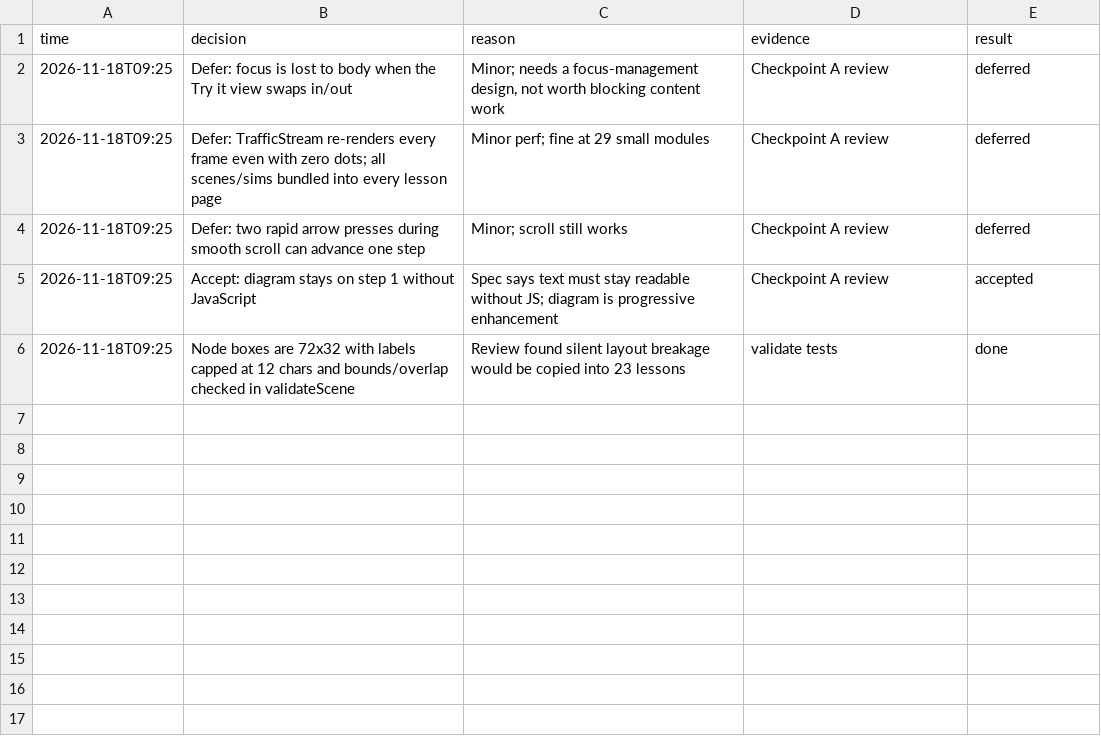
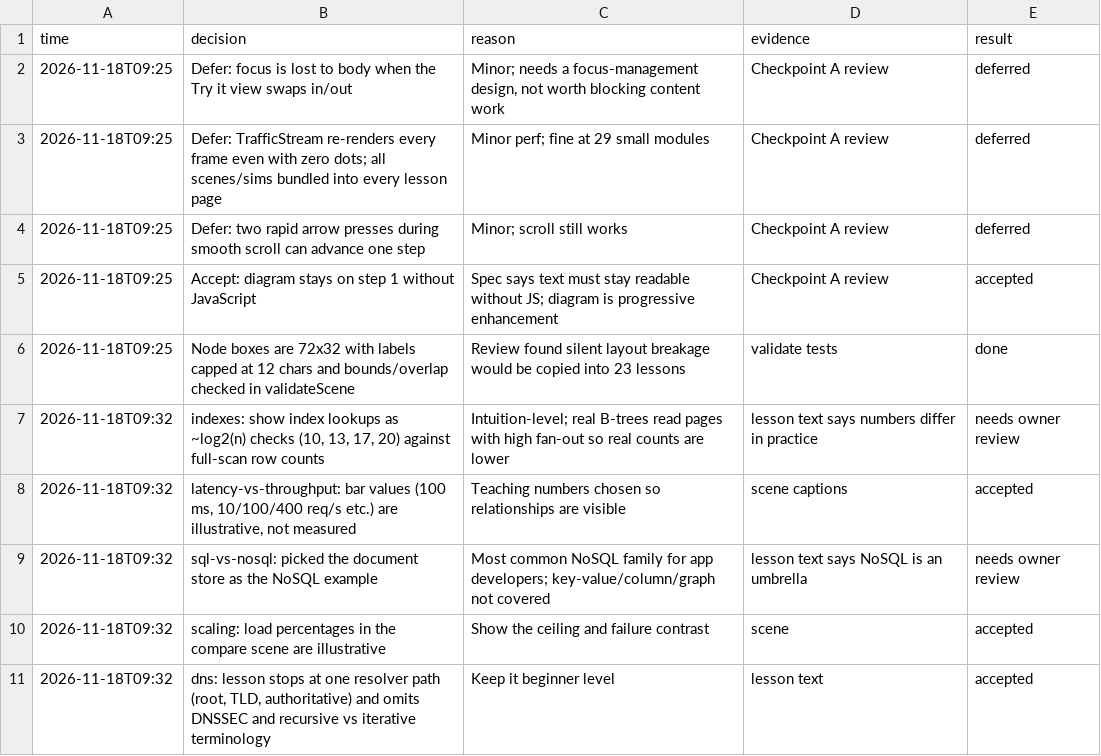
Before and after one commit to RakaPratama8/system-design-learning, a TSV file: decisions.tsv, drawn as a sheet; the diff names each change by its address in the sheet, - before the commit and + after, or states it on an @@ line.

Commit message:
content: level 1 lessons

```diff
--- a/decisions.tsv
+++ b/decisions.tsv
+row 7: 2026-11-18T09:32 | indexes: show index lookups as ~log2(n) checks (10, 13, 17, 20) against full-scan row counts | Intuition-level; real B-trees read pages with high fan-out so real counts are lower | lesson text says numbers differ in practice | needs owner review
+row 8: 2026-11-18T09:32 | latency-vs-throughput: bar values (100 ms, 10/100/400 req/s etc.) are illustrative, not measured | Teaching numbers chosen so relationships are visible | scene captions | accepted
+row 9: 2026-11-18T09:32 | sql-vs-nosql: picked the document store as the NoSQL example | Most common NoSQL family for app developers; key-value/column/graph not covered | lesson text says NoSQL is an umbrella | needs owner review
+row 10: 2026-11-18T09:32 | scaling: load percentages in the compare scene are illustrative | Show the ceiling and failure contrast | scene | accepted
+row 11: 2026-11-18T09:32 | dns: lesson stops at one resolver path (root, TLD, authoritative) and omits DNSSEC and recursive vs iterative terminology | Keep it beginner level | lesson text | accepted
```
Also changed, not shown: 14 other files.
